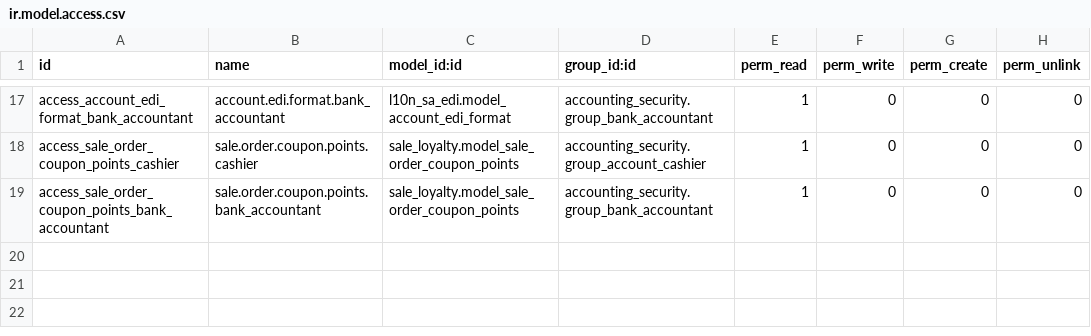
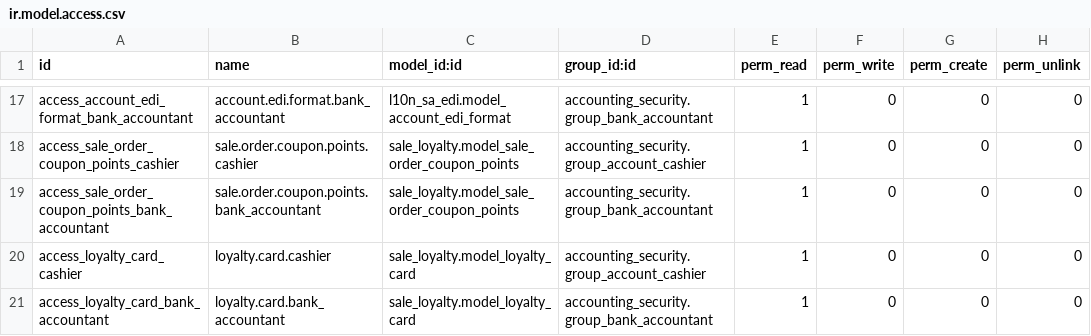
Before and after one commit to alyelnemr/WSS_HKC, a CSV file: accounting_security/security/ir.model.access.csv, drawn as a sheet; only a part is shown, gaps mark what is left out; the diff names each change by its address in the sheet, - before the commit and + after, or states it on an @@ line.

Commit message:
[MOD] security rules

```diff
--- a/accounting_security/security/ir.model.access.csv
+++ b/accounting_security/security/ir.model.access.csv
+row 20: access_loyalty_card_cashier | loyalty.card.cashier | sale_loyalty.model_loyalty_card | accounting_security.group_account_cashier | 1 | 0 | 0 | 0
+row 21: access_loyalty_card_bank_accountant | loyalty.card.bank_accountant | sale_loyalty.model_loyalty_card | accounting_security.group_bank_accountant | 1 | 0 | 0 | 0
```
